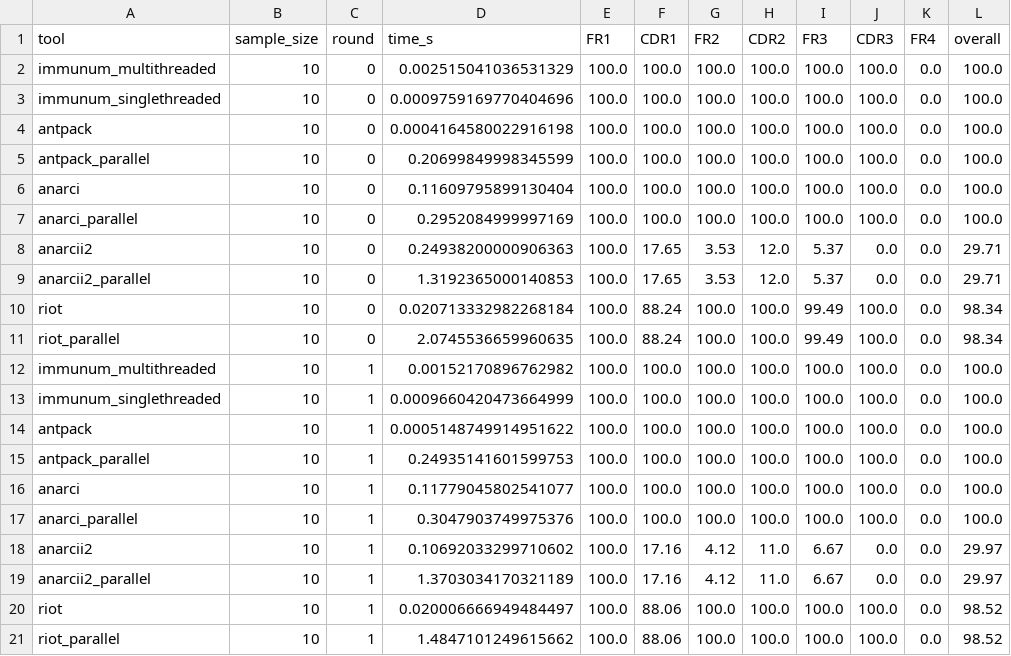
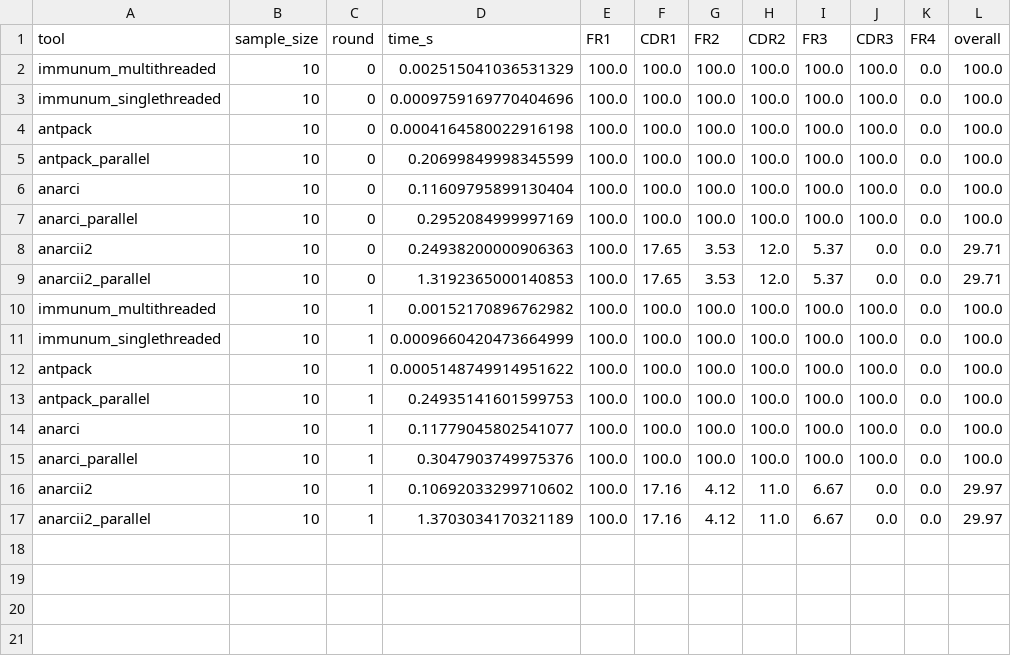
Before and after one commit to ENPICOM/immunum, a CSV file: resources/benchmark_results/results_ab_K_kabat.csv, drawn as a sheet; the diff names each change by its address in the sheet, - before the commit and + after, or states it on an @@ line.

```diff
--- a/resources/benchmark_results/results_ab_K_kabat.csv
+++ b/resources/benchmark_results/results_ab_K_kabat.csv
-row 10: riot | 10 | 0 | 0.020713332982268184 | 100.0 | 88.24 | 100.0 | 100.0 | 99.49 | 100.0 | 0.0 | 98.34
-row 11: riot_parallel | 10 | 0 | 2.0745536659960635 | 100.0 | 88.24 | 100.0 | 100.0 | 99.49 | 100.0 | 0.0 | 98.34
-row 20: riot | 10 | 1 | 0.020006666949484497 | 100.0 | 88.06 | 100.0 | 100.0 | 100.0 | 100.0 | 0.0 | 98.52
-row 21: riot_parallel | 10 | 1 | 1.4847101249615662 | 100.0 | 88.06 | 100.0 | 100.0 | 100.0 | 100.0 | 0.0 | 98.52
```
Also changed, not shown: resources/benchmark_results/results_ab_H_imgt.csv, resources/benchmark_results/results_ab_H_kabat.csv, 13 other files.
